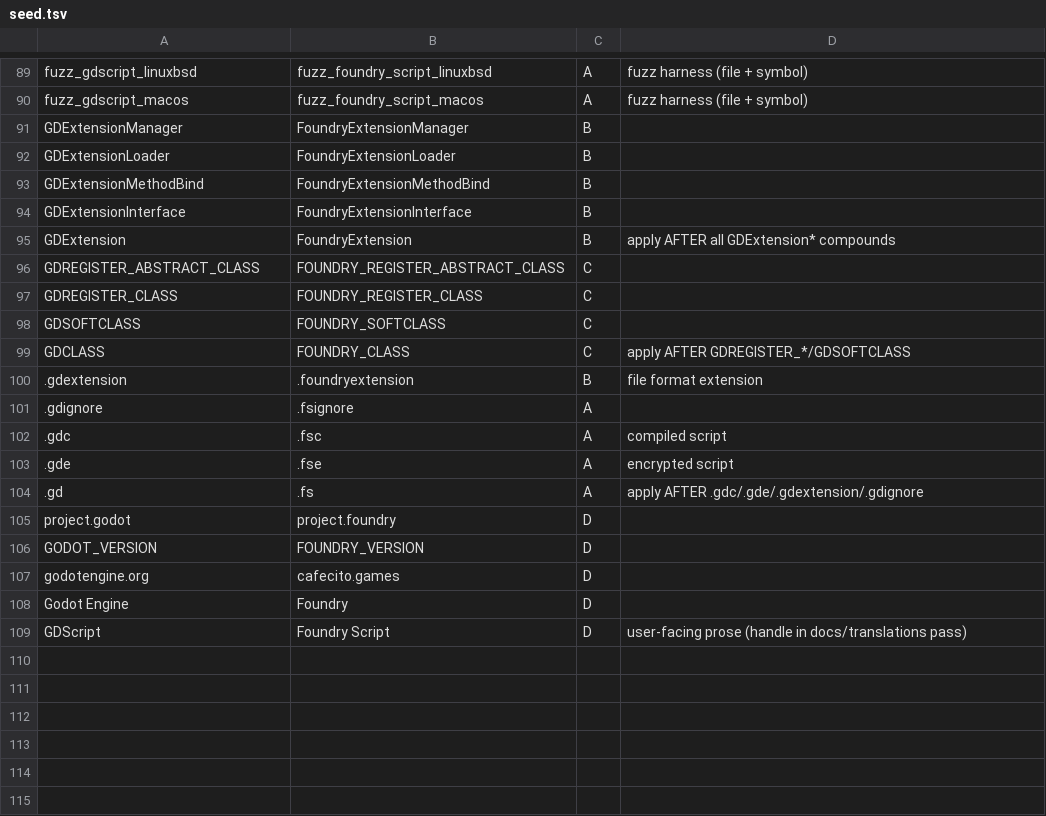
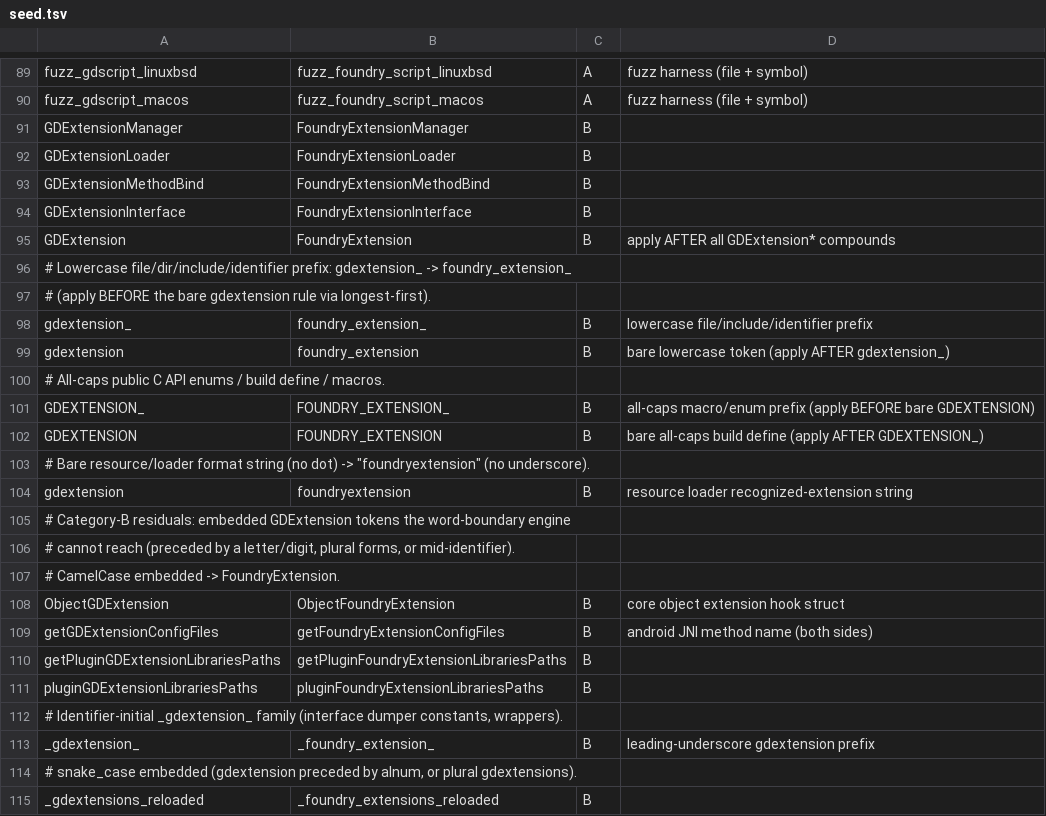
Before and after one commit to cafecito-games/Foundry, a TSV file: tools/foundry-rename/seed.tsv, drawn as a sheet; only a part is shown, gaps mark what is left out; the shorter side is filled out with more unchanged rows; the diff covers the shown part only; the diff names each change by its address in the sheet, - before the commit and + after, or states it on an @@ line.

```diff
--- a/tools/foundry-rename/seed.tsv
+++ b/tools/foundry-rename/seed.tsv
+row 96: # Lowercase file/dir/include/identifier prefix: gdextension_ -> foundry_extension_
+row 97: # (apply BEFORE the bare gdextension rule via longest-first).
+row 98: gdextension_ | foundry_extension_ | B | lowercase file/include/identifier prefix
+row 99: gdextension | foundry_extension | B | bare lowercase token (apply AFTER gdextension_)
+row 100: # All-caps public C API enums / build define / macros.
+row 101: GDEXTENSION_ | FOUNDRY_EXTENSION_ | B | all-caps macro/enum prefix (apply BEFORE bare GDEXTENSION)
+row 102: GDEXTENSION | FOUNDRY_EXTENSION | B | bare all-caps build define (apply AFTER GDEXTENSION_)
+row 103: # Bare resource/loader format string (no dot) -> "foundryextension" (no underscore).
+row 104: gdextension | foundryextension | B | resource loader recognized-extension string
+row 105: # Category-B residuals: embedded GDExtension tokens the word-boundary engine
+row 106: # cannot reach (preceded by a letter/digit, plural forms, or mid-identifier).
+row 107: # CamelCase embedded -> FoundryExtension.
+row 108: ObjectGDExtension | ObjectFoundryExtension | B | core object extension hook struct
+row 109: getGDExtensionConfigFiles | getFoundryExtensionConfigFiles | B | android JNI method name (both sides)
+row 110: getPluginGDExtensionLibrariesPaths | getPluginFoundryExtensionLibrariesPaths | B
+row 111: pluginGDExtensionLibrariesPaths | pluginFoundryExtensionLibrariesPaths | B
+row 112: # Identifier-initial _gdextension_ family (interface dumper constants, wrappers).
+row 113: _gdextension_ | _foundry_extension_ | B | leading-underscore gdextension prefix
+row 114: # snake_case embedded (gdextension preceded by alnum, or plural gdextensions).
+row 115: _gdextensions_reloaded | _foundry_extensions_reloaded | B
```
Also changed, not shown: 22 added rows elsewhere in this file, tools/foundry-rename/naming_map.tsv, 1 other file.
